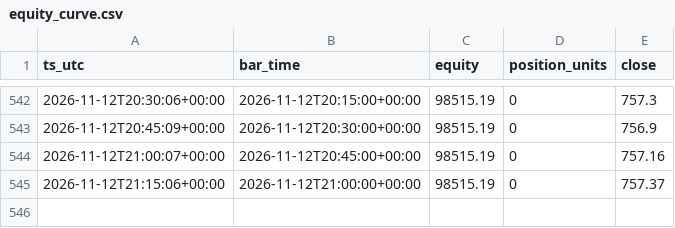
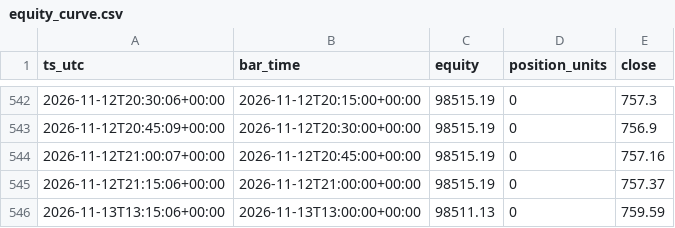
Before and after one commit to hmjag07/Quants, a CSV file: equity_curve.csv, drawn as a sheet; only a part is shown, gaps mark what is left out.

Commit message:
logs 2026-11-13 13:30 UTC

```diff
--- a/equity_curve.csv
+++ b/equity_curve.csv
@@ -545 +545,2 @@ ts_utc,bar_time,equity,position_units,close
 2026-11-12T21:15:06+00:00,2026-11-12T21:00:00+00:00,98515.19,0,757.37
+2026-11-13T13:15:06+00:00,2026-11-13T13:00:00+00:00,98511.13,0,759.59
```
